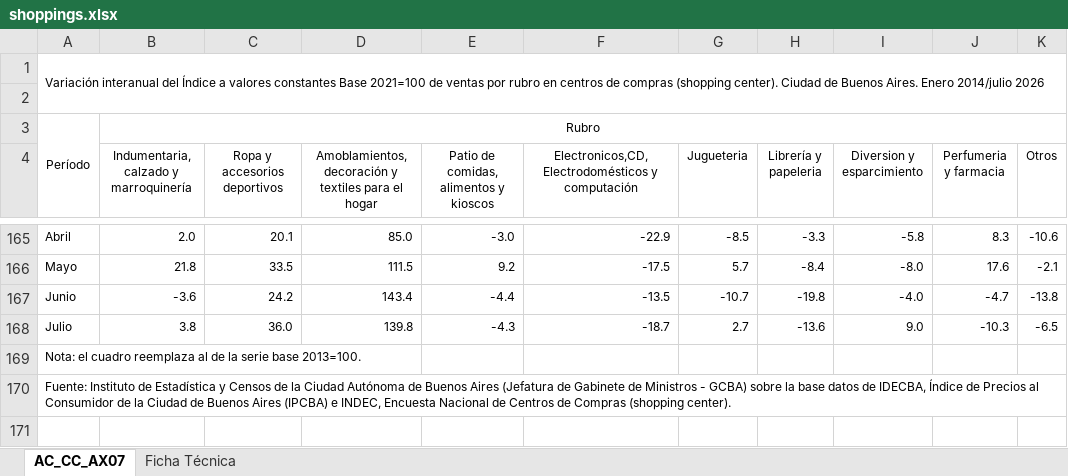
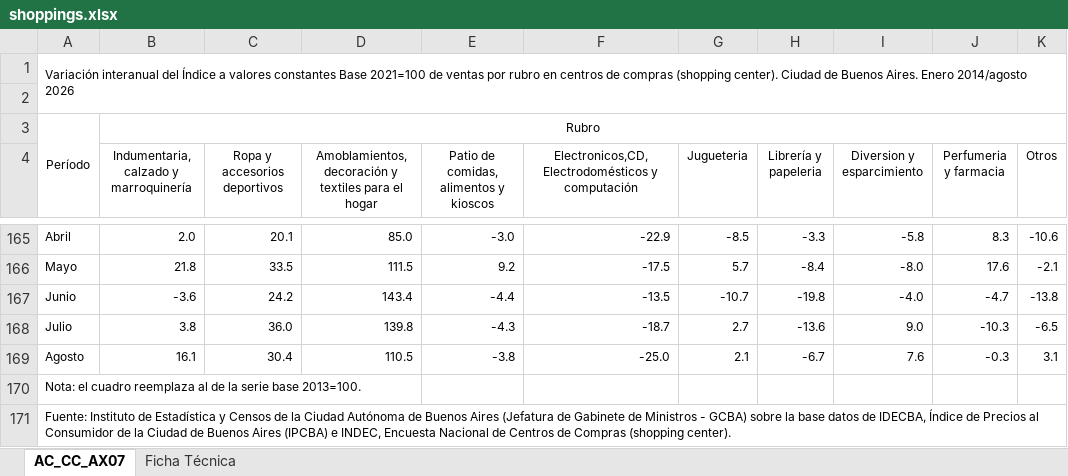
Before and after one commit to nwalovnik/Tablero-Macro-Caba, an Excel workbook: idecba/shoppings.xlsx, sheet AC_CC_AX07, drawn as a sheet; only a part is shown, gaps mark what is left out; values as stored, in another font and other column widths than the file's, no borders; the diff names each change by its address in the sheet, - before the commit and + after, or states it on an @@ line.

```diff
--- a/idecba/shoppings.xlsx (sheet AC_CC_AX07)
+++ b/idecba/shoppings.xlsx (sheet AC_CC_AX07)
@@ column A renumbered in row 1 @@
+row 169: Agosto | 16.1 | 30.4 | 110.5 | -3.8 | -25.0 | 2.1 | -6.7 | 7.6 | -0.3 | 3.1
```
Also changed, not shown: 3 other files.
